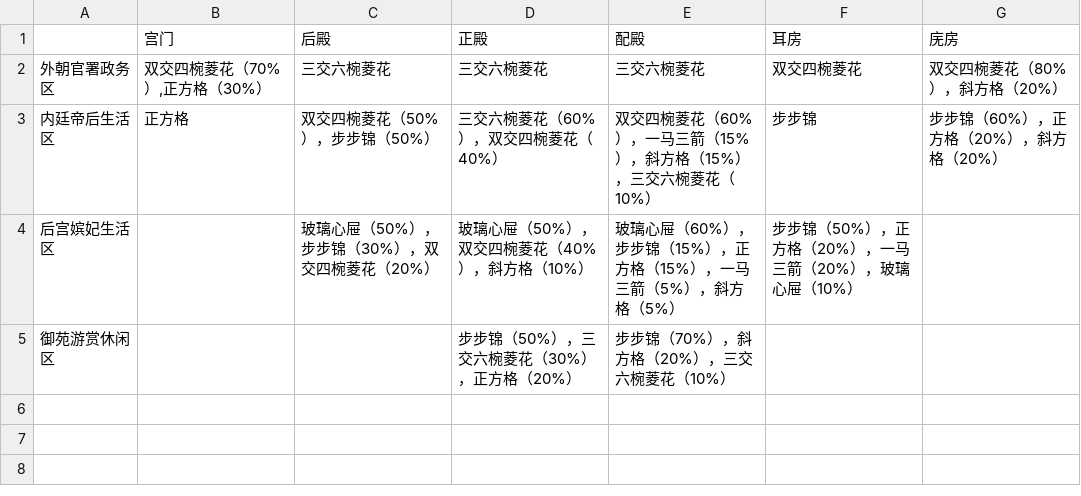
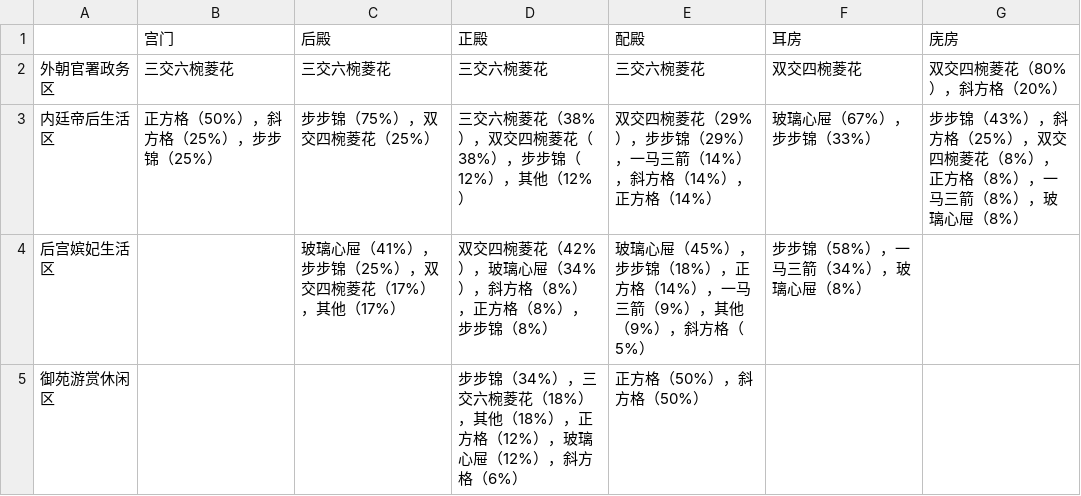
Before and after one commit to sjqbjut/windowshow, a CSV file: data/level.csv, drawn as a sheet.

```diff
--- a/data/level.csv
+++ b/data/level.csv
@@ -1,5 +1,5 @@
 ,宫门,后殿,正殿,配殿,耳房,庑房
-外朝官署政务区,"双交四椀菱花（70%）,正方格（30%）",三交六椀菱花,三交六椀菱花,三交六椀菱花,双交四椀菱花,双交四椀菱花（80%），斜方格（20%）
-内廷帝后生活区,正方格,双交四椀菱花（50%），步步锦（50%）,三交六椀菱花（60%），双交四椀菱花（40%）,双交四椀菱花（60%），一马三箭（15%），斜方格（15%），三交六椀菱花（10%）,步步锦,步步锦（60%），正方格（20%），斜方格（20%）
-后宫嫔妃生活区,,玻璃心屉（50%），步步锦（30%），双交四椀菱花（20%）,玻璃心屉（50%），双交四椀菱花（40%），斜方格（10%）,玻璃心屉（60%），步步锦（15%），正方格（15%），一马三箭（5%），斜方格（5%）,步步锦（50%），正方格（20%），一马三箭（20%），玻璃心屉（10%）,
-御苑游赏休闲区,,,步步锦（50%），三交六椀菱花（30%），正方格（20%）,步步锦（70%），斜方格（20%），三交六椀菱花（10%）,,
+外朝官署政务区,三交六椀菱花,三交六椀菱花,三交六椀菱花,三交六椀菱花,双交四椀菱花,双交四椀菱花（80%），斜方格（20%）
+内廷帝后生活区,正方格（50%），斜方格（25%），步步锦（25%）,步步锦（75%），双交四椀菱花（25%）,三交六椀菱花（38%），双交四椀菱花（38%），步步锦（12%），其他（12%）,双交四椀菱花（29%），步步锦（29%），一马三箭（14%），斜方格（14%），正方格（14%）,玻璃心屉（67%），步步锦（33%）,步步锦（43%），斜方格（25%），双交四椀菱花（8%），正方格（8%），一马三箭（8%），玻璃心屉（8%）
+后宫嫔妃生活区,,玻璃心屉（41%），步步锦（25%），双交四椀菱花（17%），其他（17%）,双交四椀菱花（42%），玻璃心屉（34%），斜方格（8%），正方格（8%），步步锦（8%）,玻璃心屉（45%），步步锦（18%），正方格（14%），一马三箭（9%），其他（9%），斜方格（5%）,步步锦（58%），一马三箭（34%），玻璃心屉（8%）,
+御苑游赏休闲区,,,步步锦（34%），三交六椀菱花（18%），其他（18%），正方格（12%），玻璃心屉（12%），斜方格（6%）,正方格（50%），斜方格（50%）,,
```
Also changed, not shown: data/apron_variant.csv, data/house_type.csv, 5 other files.
